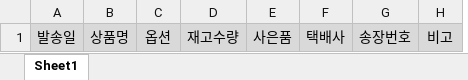
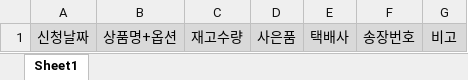
Before and after one commit to Taek-D/exit_mall, an Excel workbook: public/inbound-template.xlsx, sheet Sheet1, drawn as a sheet; values as stored, in another font and other column widths than the file's, no borders; removed rows and columns are numbered as before the commit, all else as after; the diff names each change by its address in the sheet, - before the commit and + after, or states it on an @@ line.

```diff
--- a/public/inbound-template.xlsx (sheet Sheet1)
+++ b/public/inbound-template.xlsx (sheet Sheet1)
-column A, row 1: 발송일
-column B, row 1: 상품명
-column C, row 1: 옵션
+column A, row 1: 신청날짜
+column B, row 1: 상품명+옵션
```
